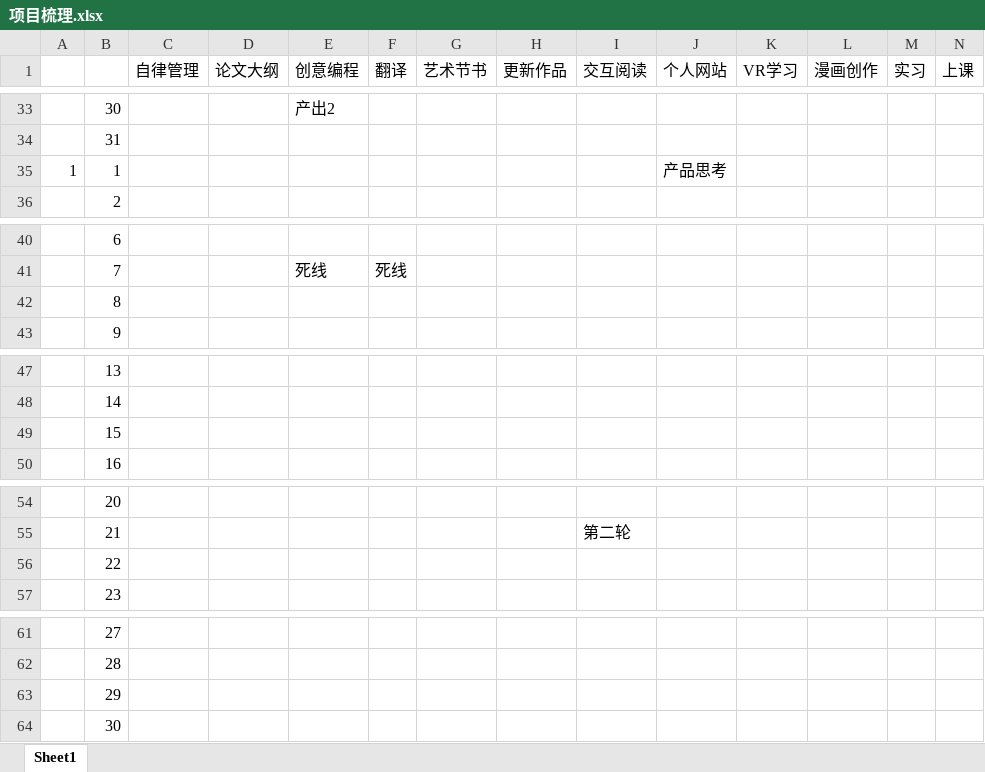
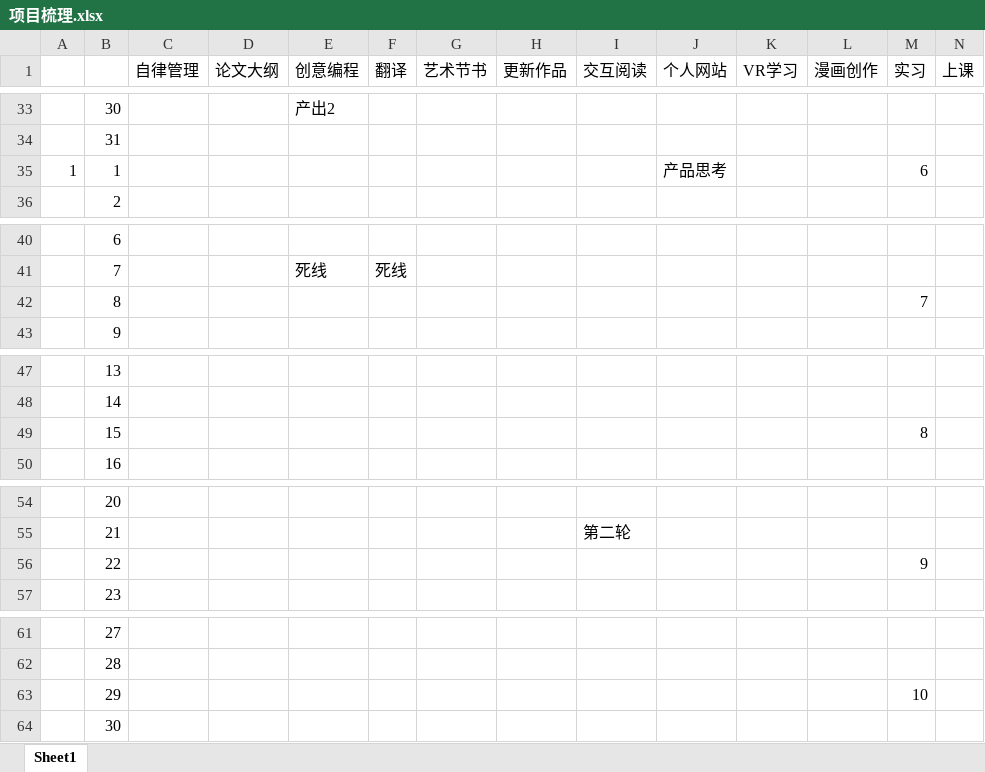
Before and after one commit to yilanglab/LearningLab, an Excel workbook: 项目梳理.xlsx, sheet Sheet1, drawn as a sheet; only a part is shown, gaps mark what is left out; values as stored, in another font and other column widths than the file's, no cell formats; the diff covers the shown part only; the diff names each change by its address in the sheet, - before the commit and + after, or states it on an @@ line.

```diff
--- a/项目梳理.xlsx (sheet Sheet1)
+++ b/项目梳理.xlsx (sheet Sheet1)
-M35 (实习): (empty)
+M35 (实习): 6
-M42 (实习): (empty)
+M42 (实习): 7
-M49 (实习): (empty)
+M49 (实习): 8
-M56 (实习): (empty)
+M56 (实习): 9
-M63 (实习): (empty)
+M63 (实习): 10
```
Also changed, not shown: 1 added row, 1 removed row and 11 edited cells elsewhere in this sheet, cell formats, 1 other file.
